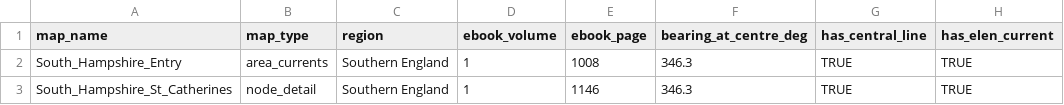
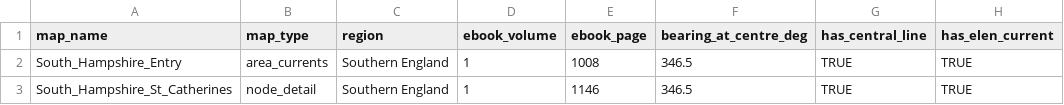
Before and after one commit to salahealer9/earthgrid-ley-lines-analysis, a CSV file: data/belinus/South_Hampshire/map_metadata.csv, drawn as a sheet; only a part is shown; the diff covers the shown part only; the diff names each change by its address in the sheet, - before the commit and + after, or states it on an @@ line.

```diff
--- a/data/belinus/South_Hampshire/map_metadata.csv
+++ b/data/belinus/South_Hampshire/map_metadata.csv
-F2:F3 (bearing_at_centre_deg): 346.3
+F2:F3 (bearing_at_centre_deg): 346.5
```
Also changed, not shown: 1 added row and 4 edited cells elsewhere in this file.
